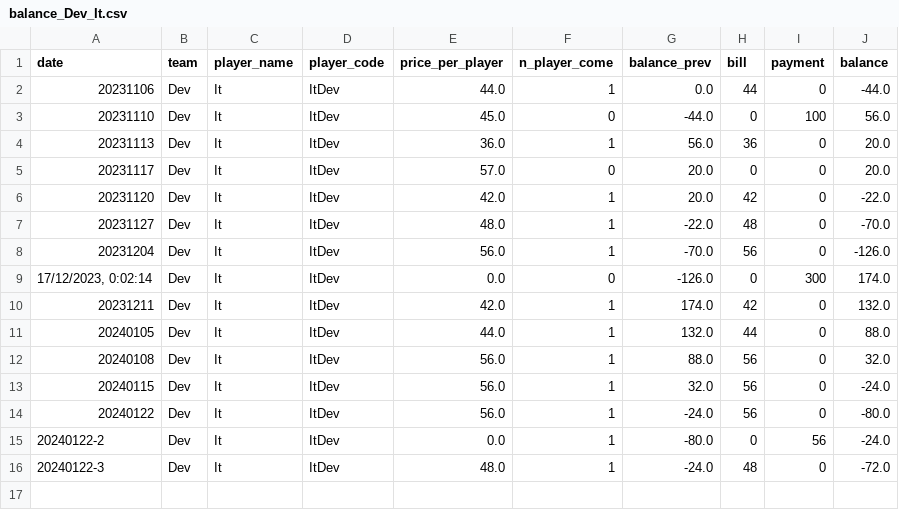
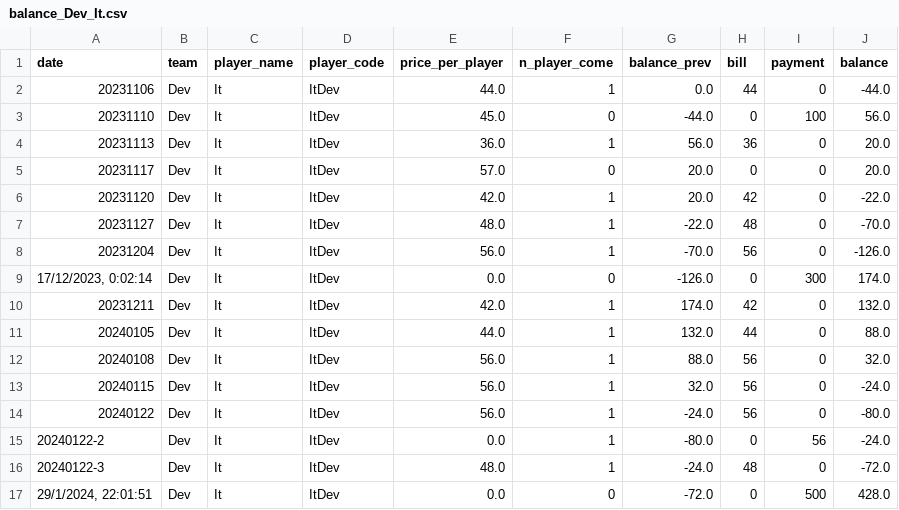
Before and after one commit to BenzSSuk/badminton-payment, a CSV file: account/by_player/Dev/balance_Dev_It.csv, drawn as a sheet.

```diff
--- a/account/by_player/Dev/balance_Dev_It.csv
+++ b/account/by_player/Dev/balance_Dev_It.csv
@@ -16 +16,2 @@ date,team,player_name,player_code,price_per_player,n_player_come,balance_prev,bi
 20240122-3,Dev,It,ItDev,48.0,1,-24.0,48,0,-72.0
+"29/1/2024, 22:01:51",Dev,It,ItDev,0.0,0,-72.0,0,500,428.0
```
Also changed, not shown: account/by_player/HCI/balance_HCI_Jimmy.csv, account/by_player/NLP/balance_NLP_Jame.csv, 34 other files.
